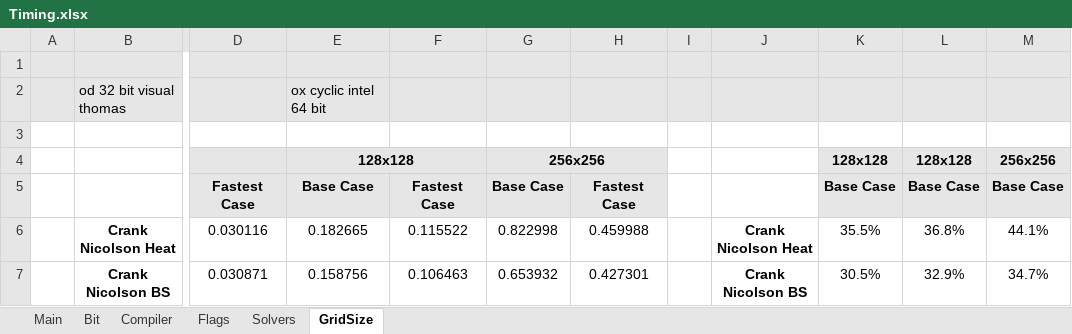
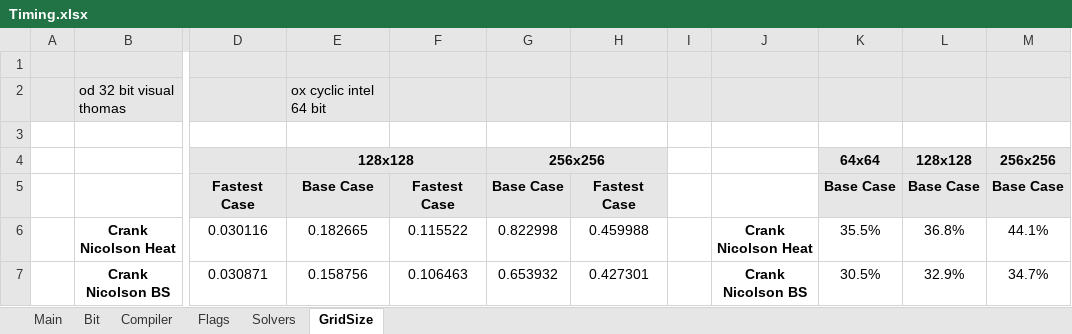
Before and after one commit to voerch/OptimizingNumericalPDE, an Excel workbook: Timing.xlsx, sheet GridSize, drawn as a sheet; only a part is shown, gaps mark what is left out; values as stored, in another font and other column widths than the file's, no borders; conditional formats not drawn; the diff names each change by its address in the sheet, - before the commit and + after, or states it on an @@ line.

```diff
--- a/Timing.xlsx (sheet GridSize)
+++ b/Timing.xlsx (sheet GridSize)
-K4: 128x128
+K4: 64x64
```
Also changed, not shown: sheet Main, charts or pictures, 44 other files.
